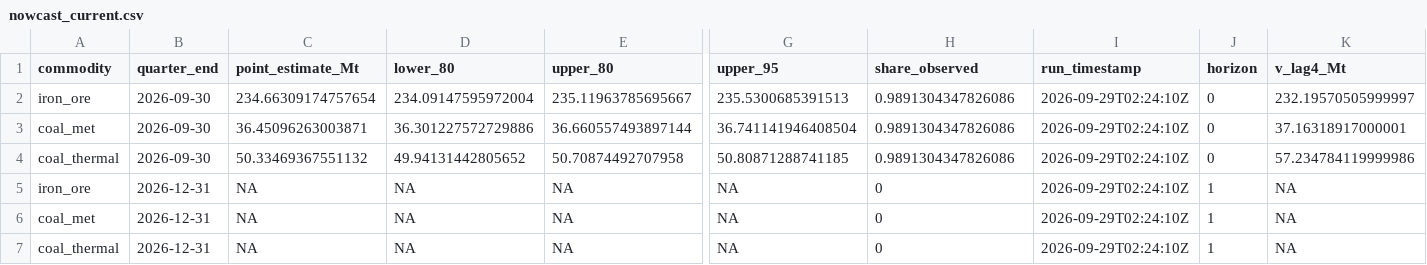
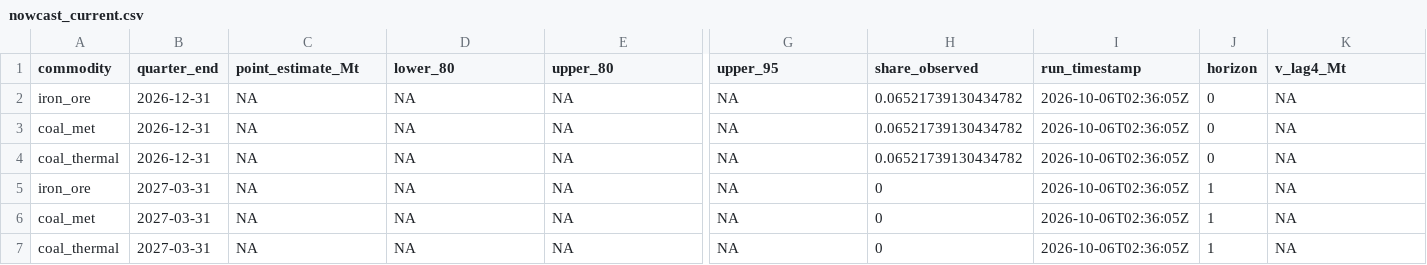
Before and after one commit to DavidAStephan/ResourceExplorer, a CSV file: site/data/nowcast_current.csv, drawn as a sheet; only a part is shown, gaps mark what is left out; removed rows and columns are numbered as before the commit, all else as after; rows hold the shown columns only; the diff names each change by its address in the sheet, - before the commit and + after, or states it on an @@ line.

```diff
--- a/site/data/nowcast_current.csv
+++ b/site/data/nowcast_current.csv
-row 2: iron_ore | 2026-09-30 | 234.66309174757654 | 234.09147595972004 | 235.11963785695667 | 235.5300685391513 | 0.9891304347826086 | 2026-09-29T02:24:10Z | 0 | 232.19570505999997
-row 3: coal_met | 2026-09-30 | 36.45096263003871 | 36.301227572729886 | 36.660557493897144 | 36.741141946408504 | 0.9891304347826086 | 2026-09-29T02:24:10Z | 0 | 37.16318917000001
-row 4: coal_thermal | 2026-09-30 | 50.33469367551132 | 49.94131442805652 | 50.70874492707958 | 50.80871288741185 | 0.9891304347826086 | 2026-09-29T02:24:10Z | 0 | 57.234784119999986
+row 2: iron_ore | 2026-12-31 | NA | NA | NA | NA | 0.06521739130434782 | 2026-10-06T02:36:05Z | 0 | NA
+row 3: coal_met | 2026-12-31 | NA | NA | NA | NA | 0.06521739130434782 | 2026-10-06T02:36:05Z | 0 | NA
+row 4: coal_thermal | 2026-12-31 | NA | NA | NA | NA | 0.06521739130434782 | 2026-10-06T02:36:05Z | 0 | NA
-B5:B7 (quarter_end): 2026-12-31
+B5:B7 (quarter_end): 2027-03-31
-I5:I7 (run_timestamp): 2026-09-29T02:24:10Z
+I5:I7 (run_timestamp): 2026-10-06T02:36:05Z
```
Also changed, not shown: site/data/nowcast_chain_vol.csv, 9 other files.
